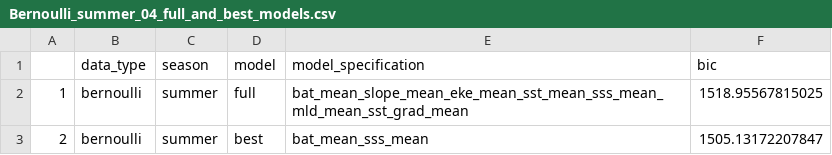
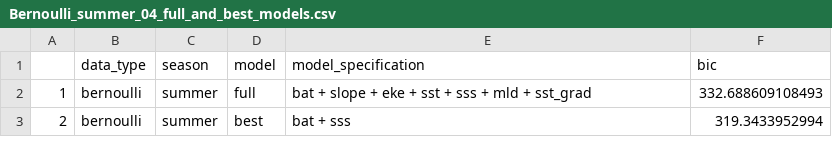
Before and after one commit to nwdaudt/rcp_east-australia-seabirds, a CSV file: results/Bernoulli/Bernoulli_summer_04_full_and_best_models.csv, drawn as a sheet.

```diff
--- a/results/Bernoulli/Bernoulli_summer_04_full_and_best_models.csv
+++ b/results/Bernoulli/Bernoulli_summer_04_full_and_best_models.csv
@@ -1,3 +1,3 @@
 "","data_type","season","model","model_specification","bic"
-"1","bernoulli","summer","full","bat_mean_slope_mean_eke_mean_sst_mean_sss_mean_mld_mean_sst_grad_mean",1518.95567815025
-"2","bernoulli","summer","best","bat_mean_sss_mean",1505.13172207847
+"1","bernoulli","summer","full","bat + slope + eke + sst + sss + mld + sst_grad",332.688609108493
+"2","bernoulli","summer","best","bat + sss",319.3433952994
```
Also changed, not shown: results/Bernoulli/Bernoulli_autumn_04_full_and_best_models.csv, results/Bernoulli/Bernoulli_spring_04_full_and_best_models.csv, 7 other files.
